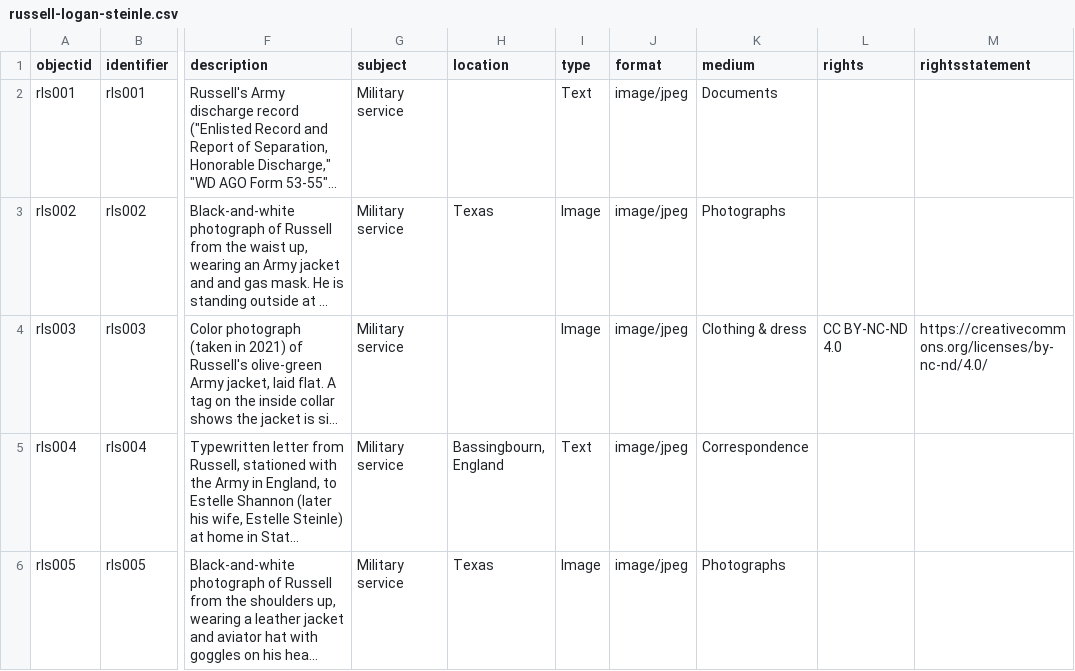
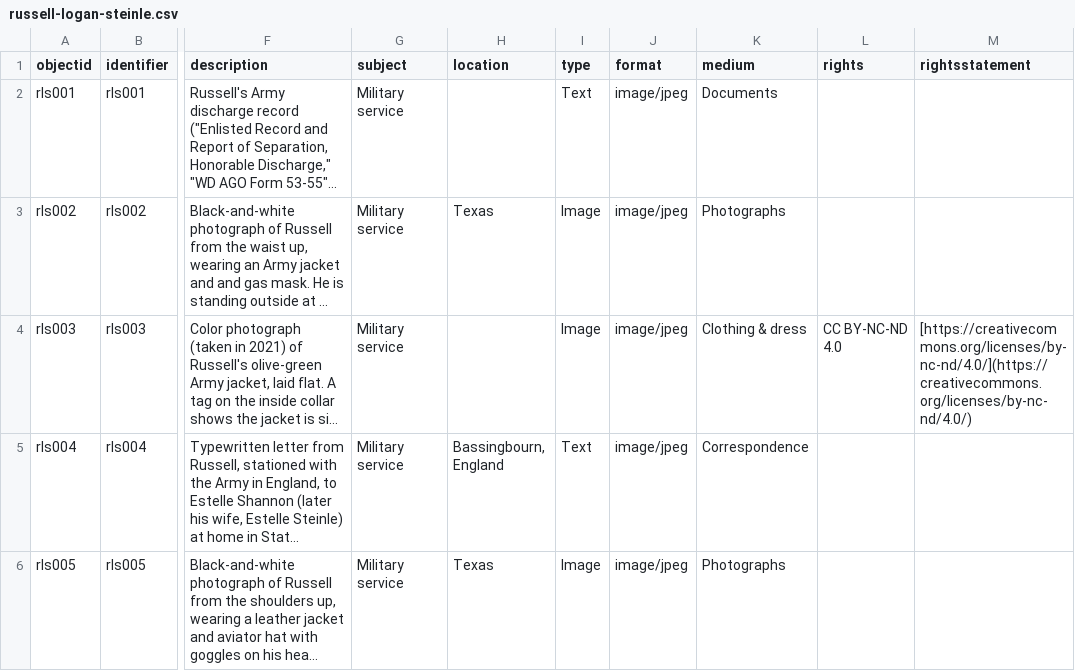
Before and after one commit to mialsteinle/russell-logan-steinle, a CSV file: _data/russell-logan-steinle.csv, drawn as a sheet; only a part is shown, gaps mark what is left out; long unchanged cells end in …; the diff names each change by its address in the sheet, - before the commit and + after, or states it on an @@ line.

Commit message:
Update russell-logan-steinle.csv

```diff
--- a/_data/russell-logan-steinle.csv
+++ b/_data/russell-logan-steinle.csv
-M4 (rightsstatement): https://creativecommons.org/licenses/by-nc-nd/4.0/
+M4 (rightsstatement): [https://creativecommons.org/licenses/by-nc-nd/4.0/](https://creativecommons.org/licenses/by-nc-nd/4.0/)
```
